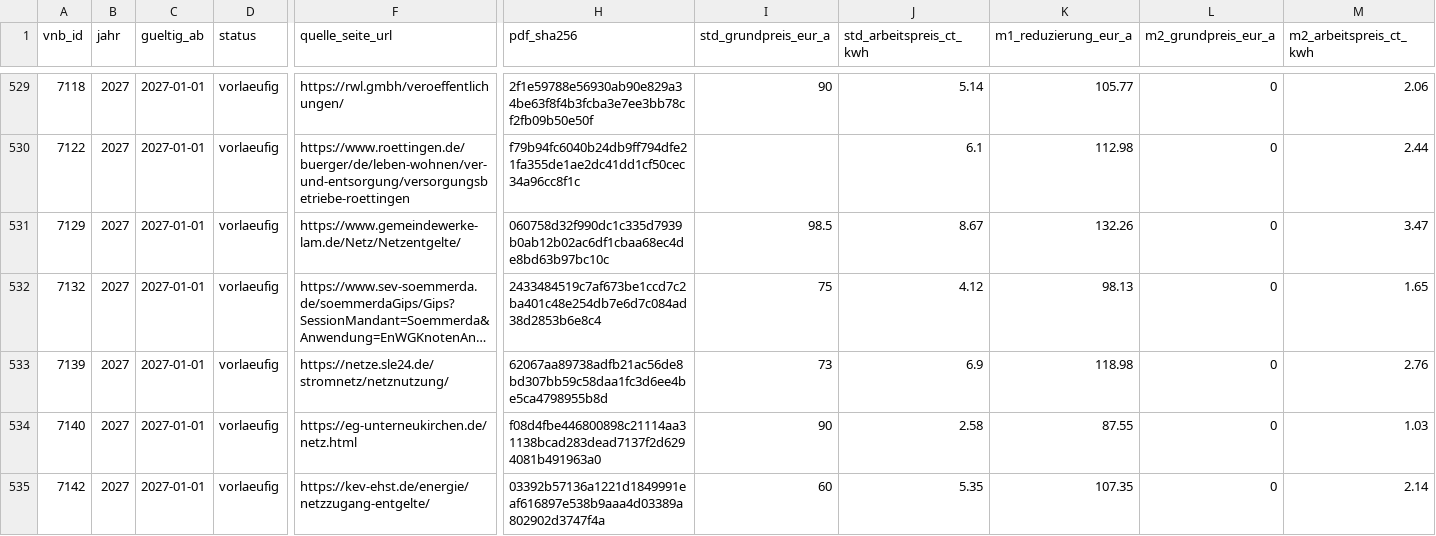
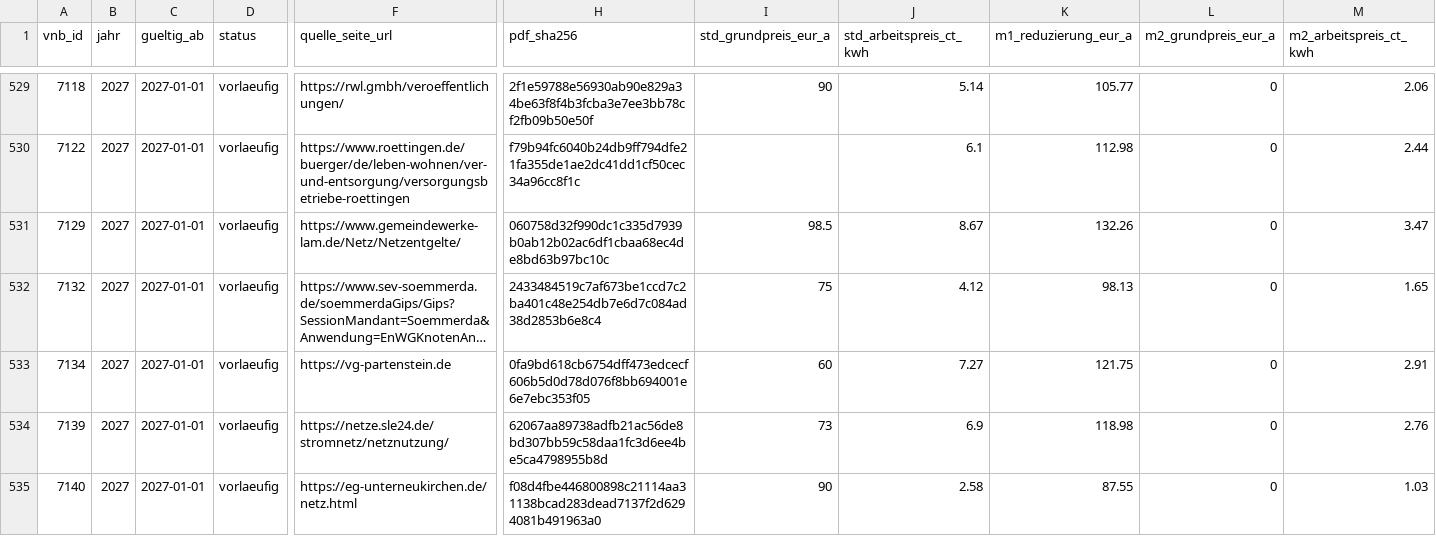
Before and after one commit to the78mole/Par14a-Database, a CSV file: data/2027/preisblatt.csv, drawn as a sheet; only a part is shown, gaps mark what is left out; the shorter side is filled out with more unchanged rows; long unchanged cells end in …; rows hold the shown columns only; the diff names each change by its address in the sheet, - before the commit and + after, or states it on an @@ line.

```diff
--- a/data/2027/preisblatt.csv
+++ b/data/2027/preisblatt.csv
+row 533: 7134 | 2027 | 2027-01-01 | vorlaeufig | https://vg-partenstein.de | 0fa9bd618cb6754dff473edcecf606b5d0d78d076f8bb694001e6e7ebc353f05 | 60 | 7.27 | 121.75 | 0 | 2.91
```
Also changed, not shown: data/2027/m3_zeitfenster.csv, data/vnb.csv, 1 other file.
